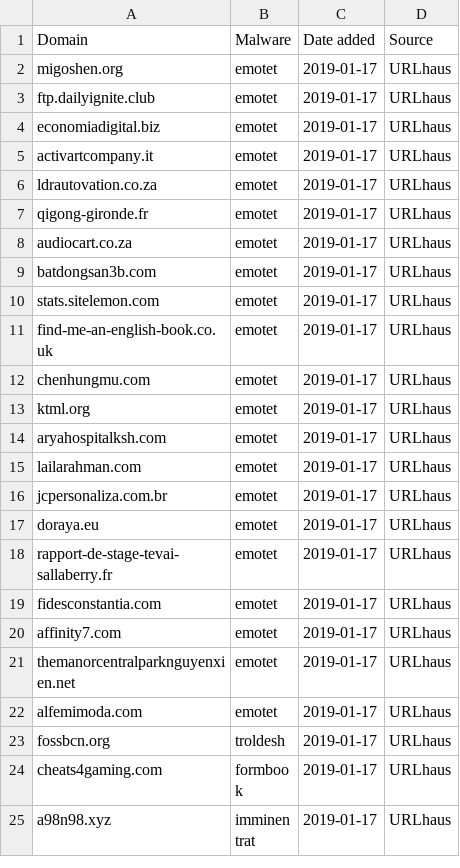
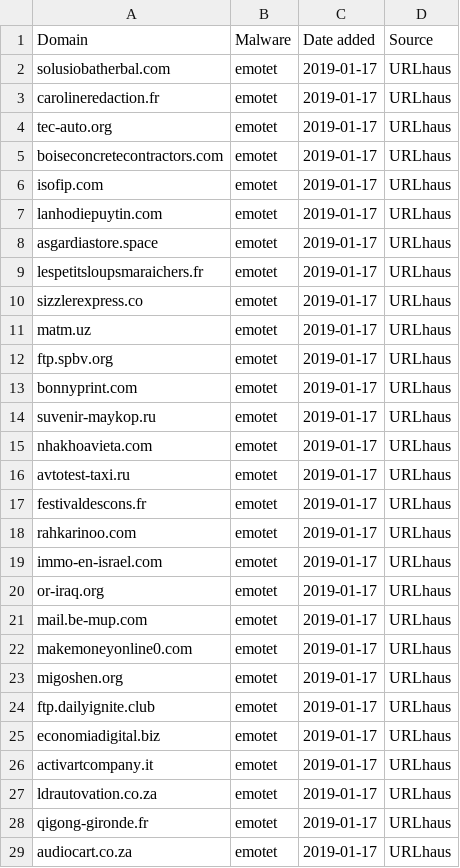
Before and after one commit to stamparm/blackbook, a CSV file: blackbook.csv, drawn as a sheet; only a part is shown; the shorter side is filled out with more unchanged rows; the diff names each change by its address in the sheet, - before the commit and + after, or states it on an @@ line.

Commit message:
Automatic update

```diff
--- a/blackbook.csv
+++ b/blackbook.csv
+row 2: solusiobatherbal.com | emotet | 2019-01-17 | URLhaus
+row 3: carolineredaction.fr | emotet | 2019-01-17 | URLhaus
+row 4: tec-auto.org | emotet | 2019-01-17 | URLhaus
+row 5: boiseconcretecontractors.com | emotet | 2019-01-17 | URLhaus
+row 6: isofip.com | emotet | 2019-01-17 | URLhaus
+row 7: lanhodiepuytin.com | emotet | 2019-01-17 | URLhaus
+row 8: asgardiastore.space | emotet | 2019-01-17 | URLhaus
+row 9: lespetitsloupsmaraichers.fr | emotet | 2019-01-17 | URLhaus
+row 10: sizzlerexpress.co | emotet | 2019-01-17 | URLhaus
+row 11: matm.uz | emotet | 2019-01-17 | URLhaus
+row 12: ftp.spbv.org | emotet | 2019-01-17 | URLhaus
+row 13: bonnyprint.com | emotet | 2019-01-17 | URLhaus
+row 14: suvenir-maykop.ru | emotet | 2019-01-17 | URLhaus
+row 15: nhakhoavieta.com | emotet | 2019-01-17 | URLhaus
+row 16: avtotest-taxi.ru | emotet | 2019-01-17 | URLhaus
+row 17: festivaldescons.fr | emotet | 2019-01-17 | URLhaus
+row 18: rahkarinoo.com | emotet | 2019-01-17 | URLhaus
+row 19: immo-en-israel.com | emotet | 2019-01-17 | URLhaus
+row 20: or-iraq.org | emotet | 2019-01-17 | URLhaus
+row 21: mail.be-mup.com | emotet | 2019-01-17 | URLhaus
+row 22: makemoneyonline0.com | emotet | 2019-01-17 | URLhaus
```
